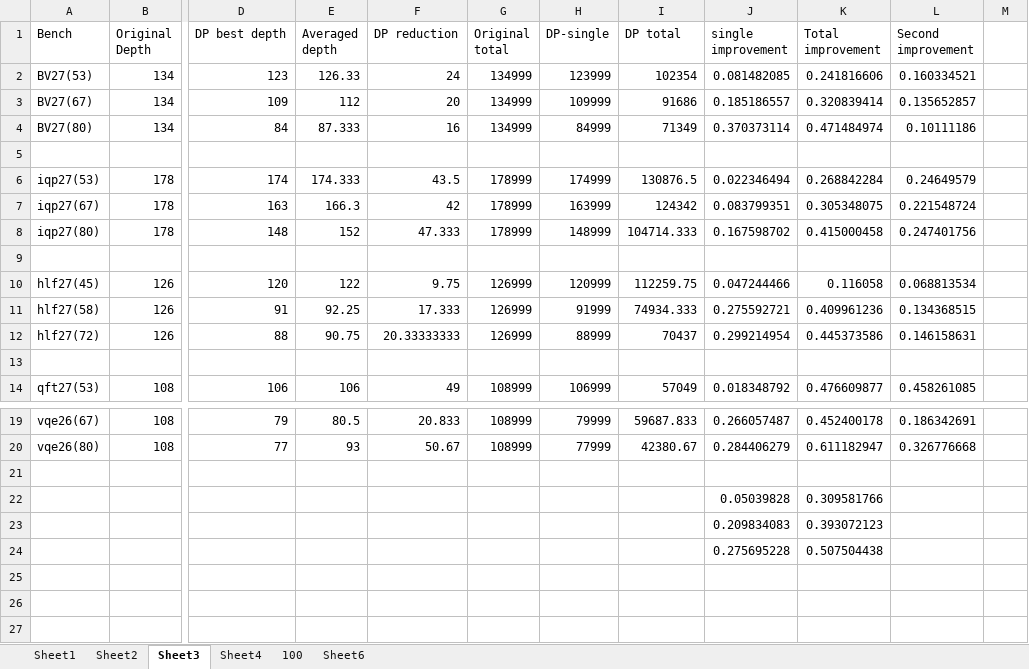
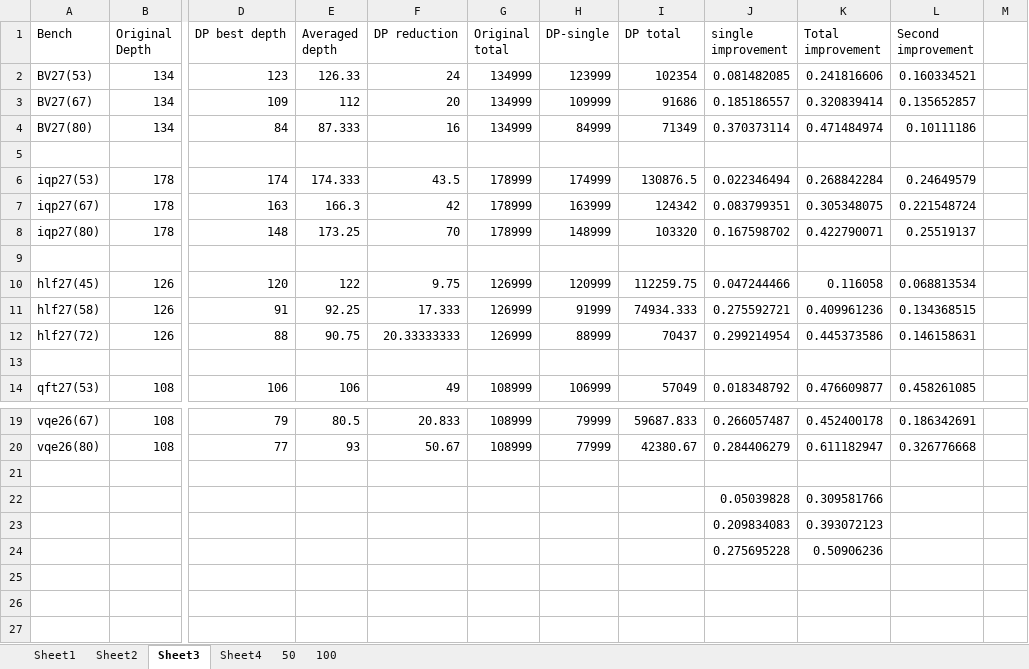
Before and after one commit to PittYHL/DP_MBQC, an Excel workbook: example/new_result.xlsx, sheet Sheet3, drawn as a sheet; only a part is shown, gaps mark what is left out; values as stored, in another font and other column widths than the file's, no borders; charts and pictures not drawn; the diff names each change by its address in the sheet, - before the commit and + after, or states it on an @@ line.

```diff
--- a/example/new_result.xlsx (sheet Sheet3)
+++ b/example/new_result.xlsx (sheet Sheet3)
-sheet tab: Sheet6
+sheet tab: 50
@@ sheet tab order changed: Sheet1 | Sheet2 | Sheet3 | Sheet4 | 50 | 100 @@
-E8 (Averaged depth): 152
+E8 (Averaged depth): 173.25
-F8 (DP reduction): 47.333
+F8 (DP reduction): 70
-I8 (DP total): 104714.333
+I8 (DP total): 103320
-K8 (Total improvement): 0.415000458
+K8 (Total improvement): 0.422790071
-L8 (Second improvement): 0.247401756
+L8 (Second improvement): 0.25519137
-K24 (Total improvement): 0.507504438
+K24 (Total improvement): 0.50906236
```
Also changed, not shown: sheet Sheet4, sheet 50, sheet 100, formulas that keep their value, charts or pictures, example/sensitivity_result.xlsx, 2 other files.
